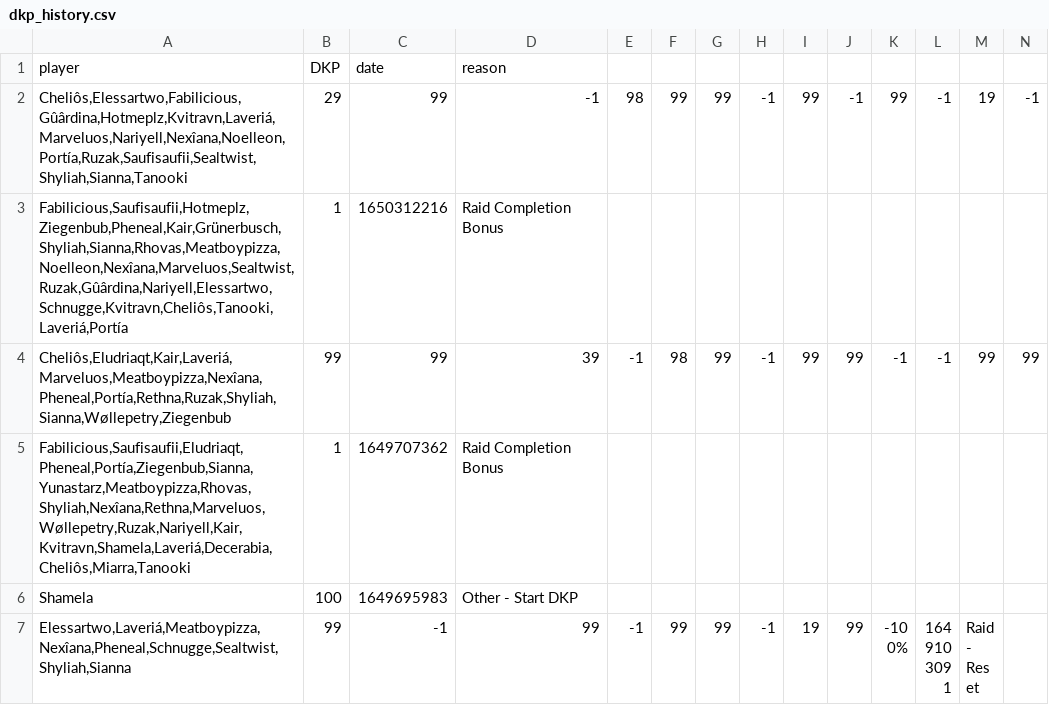
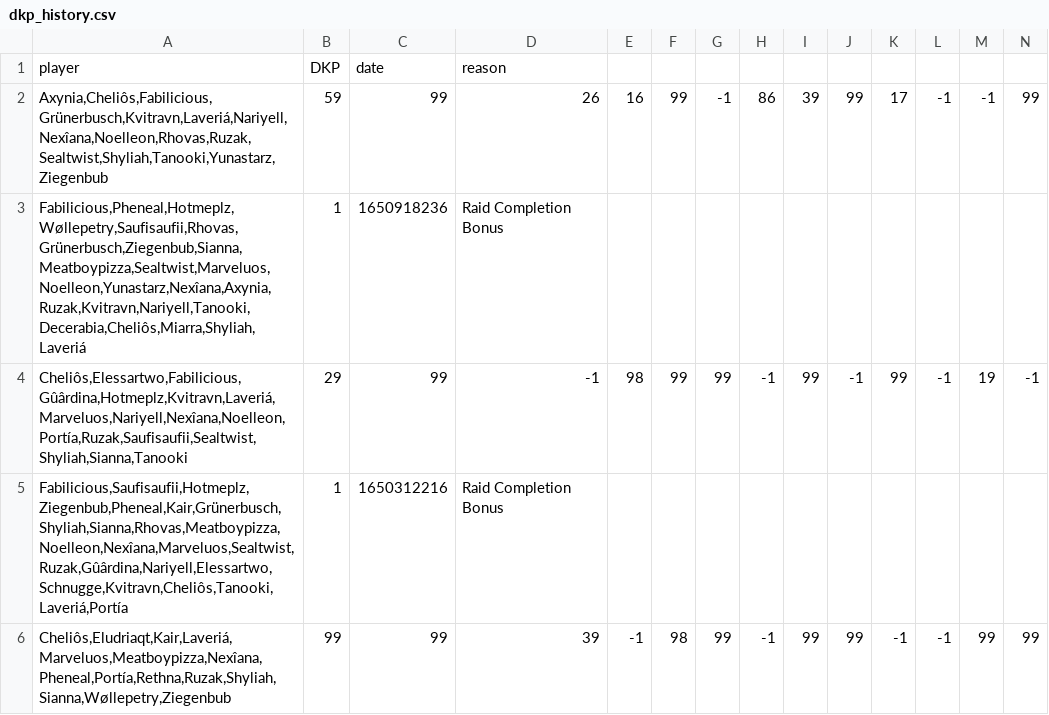
Before and after one commit to VacaboNariel/Nariel, a CSV file: dkp_history.csv, drawn as a sheet; only a part is shown; the shorter side is filled out with more unchanged rows; rows hold the shown columns only; the diff names each change by its address in the sheet, - before the commit and + after, or states it on an @@ line.

Commit message:
Update dkp_history.csv

```diff
--- a/dkp_history.csv
+++ b/dkp_history.csv
+row 2: Axynia,Cheliôs,Fabilicious,Grünerbusch,Kvitravn,Laveriá,Nariyell,Nexîana,Noelleon,Rhovas,Ruzak,Sealtwist,Shyliah,Tanooki,Yunastarz,Ziegenbub | 59 | 99 | 26 | 16 | 99 | -1 | 86 | 39 | 99 | 17 | -1 | -1 | 99
+row 3: Fabilicious,Pheneal,Hotmeplz,Wøllepetry,Saufisaufii,Rhovas,Grünerbusch,Ziegenbub,Sianna,Meatboypizza,Sealtwist,Marveluos,Noelleon,Yunastarz,Nexîana,Axynia,Ruzak,Kvitravn,Nariyell,Tanooki,Decerabia,Cheliôs,Miarra,Shyliah,Laveriá | 1 | 1650918236 | Raid Completion Bonus
```
